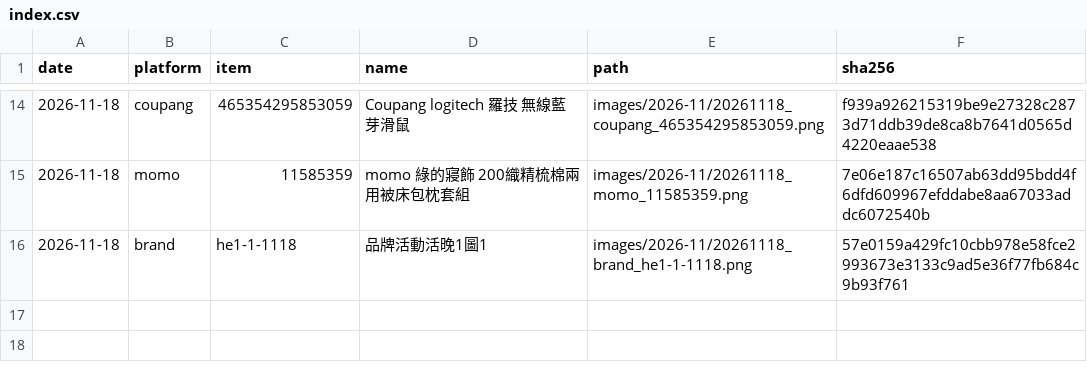
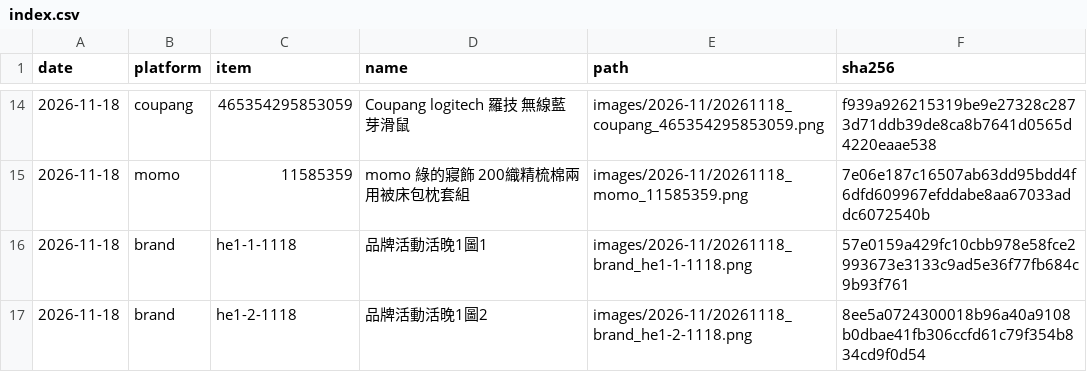
Before and after one commit to GW77/threads-images, a CSV file: index.csv, drawn as a sheet; only a part is shown, gaps mark what is left out; the diff names each change by its address in the sheet, - before the commit and + after, or states it on an @@ line.

Commit message:
add 20261118_brand_he1-2-1118.png

```diff
--- a/index.csv
+++ b/index.csv
+row 17: 2026-11-18 | brand | he1-2-1118 | 品牌活動活晚1圖2 | images/2026-11/20261118_brand_he1-2-1118.png | 8ee5a0724300018b96a40a9108b0dbae41fb306ccfd61c79f354b834cd9f0d54
```
Also changed, not shown: 1 other file.
